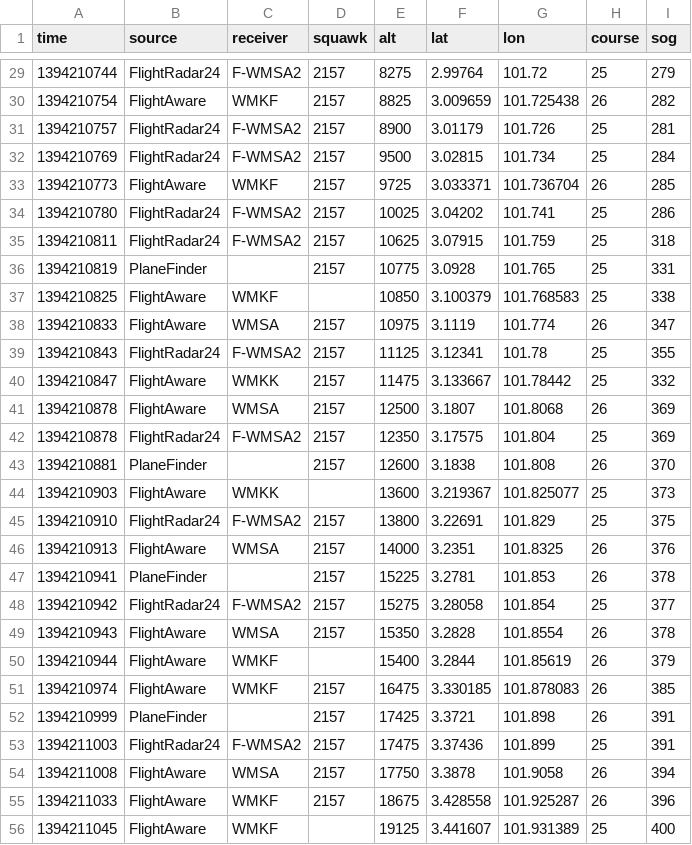
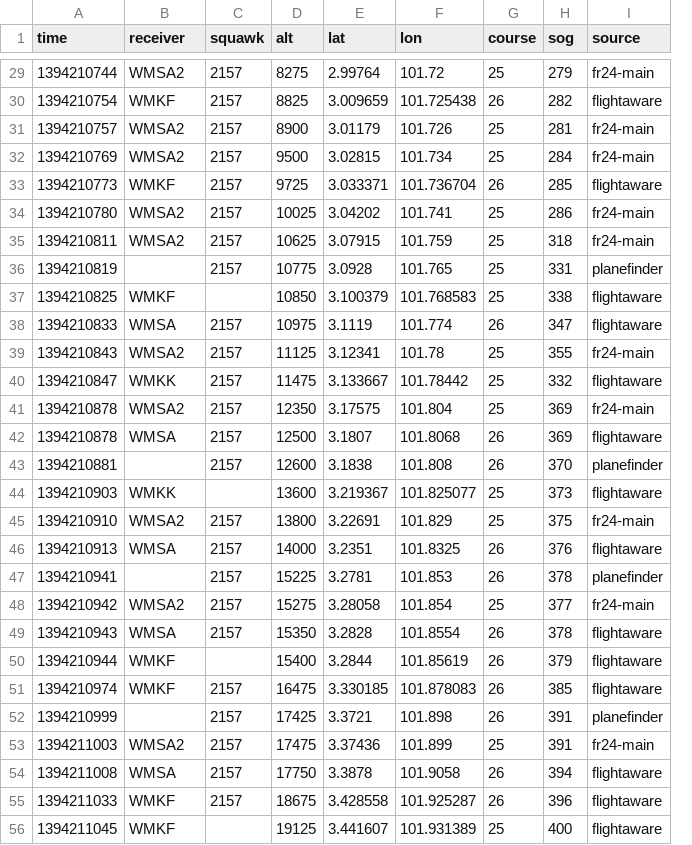
Before and after one commit to sladen/inmarsat-9m-mro, a CSV file: ads-b/all-combined.csv, drawn as a sheet; only a part is shown, gaps mark what is left out; removed rows and columns are numbered as before the commit, all else as after; the diff covers the shown part only; the diff names each change by its address in the sheet, - before the commit and + after, or states it on an @@ line.

```diff
--- a/ads-b/all-combined.csv
+++ b/ads-b/all-combined.csv
-column B (source), rows 29-41: FlightRadar24 | FlightAware | FlightRadar24 | FlightRadar24 | FlightAware | FlightRadar24 | FlightRadar24 | PlaneFinder | FlightAware | FlightAware | FlightRadar24 | FlightAware | FlightAware; rows 43-56: PlaneFinder | FlightAware | FlightRadar24 | FlightAware | PlaneFinder | FlightRadar24 | FlightAware | FlightAware | FlightAware | PlaneFinder | FlightRadar24 | FlightAware | FlightAware | FlightAware
+column I (source), rows 29-40: fr24-main | flightaware | fr24-main | fr24-main | flightaware | fr24-main | fr24-main | planefinder | flightaware | flightaware | fr24-main | flightaware; rows 42-56: flightaware | planefinder | flightaware | fr24-main | flightaware | planefinder | fr24-main | flightaware | flightaware | flightaware | planefinder | fr24-main | flightaware | flightaware | flightaware
-B29 (receiver): F-WMSA2
+B29 (receiver): WMSA2
-B31:B32 (receiver): F-WMSA2
+B31:B32 (receiver): WMSA2
-B34:B35 (receiver): F-WMSA2
+B34:B35 (receiver): WMSA2
-B39 (receiver): F-WMSA2
+B39 (receiver): WMSA2
+row 41: 1394210878 | WMSA2 | 2157 | 12350 | 3.17575 | 101.804 | 25 | 369 | fr24-main
-row 42: 1394210878 | FlightRadar24 | F-WMSA2 | 2157 | 12350 | 3.17575 | 101.804 | 25 | 369
-B45 (receiver): F-WMSA2
+B45 (receiver): WMSA2
-B48 (receiver): F-WMSA2
+B48 (receiver): WMSA2
-B53 (receiver): F-WMSA2
+B53 (receiver): WMSA2
```
Also changed, not shown: 1 moved row and 52 edited cells elsewhere in this file, 1 other file.
